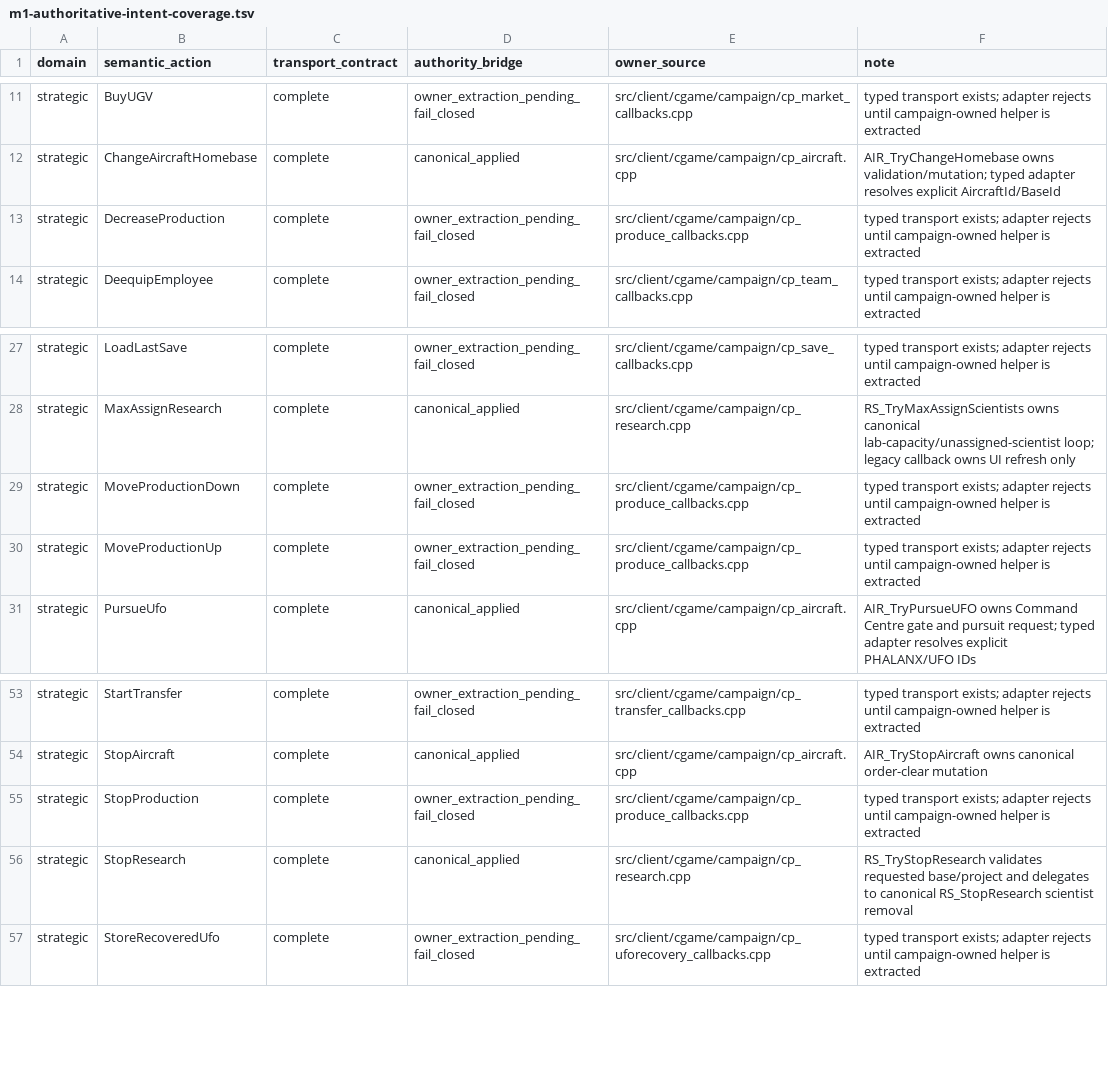
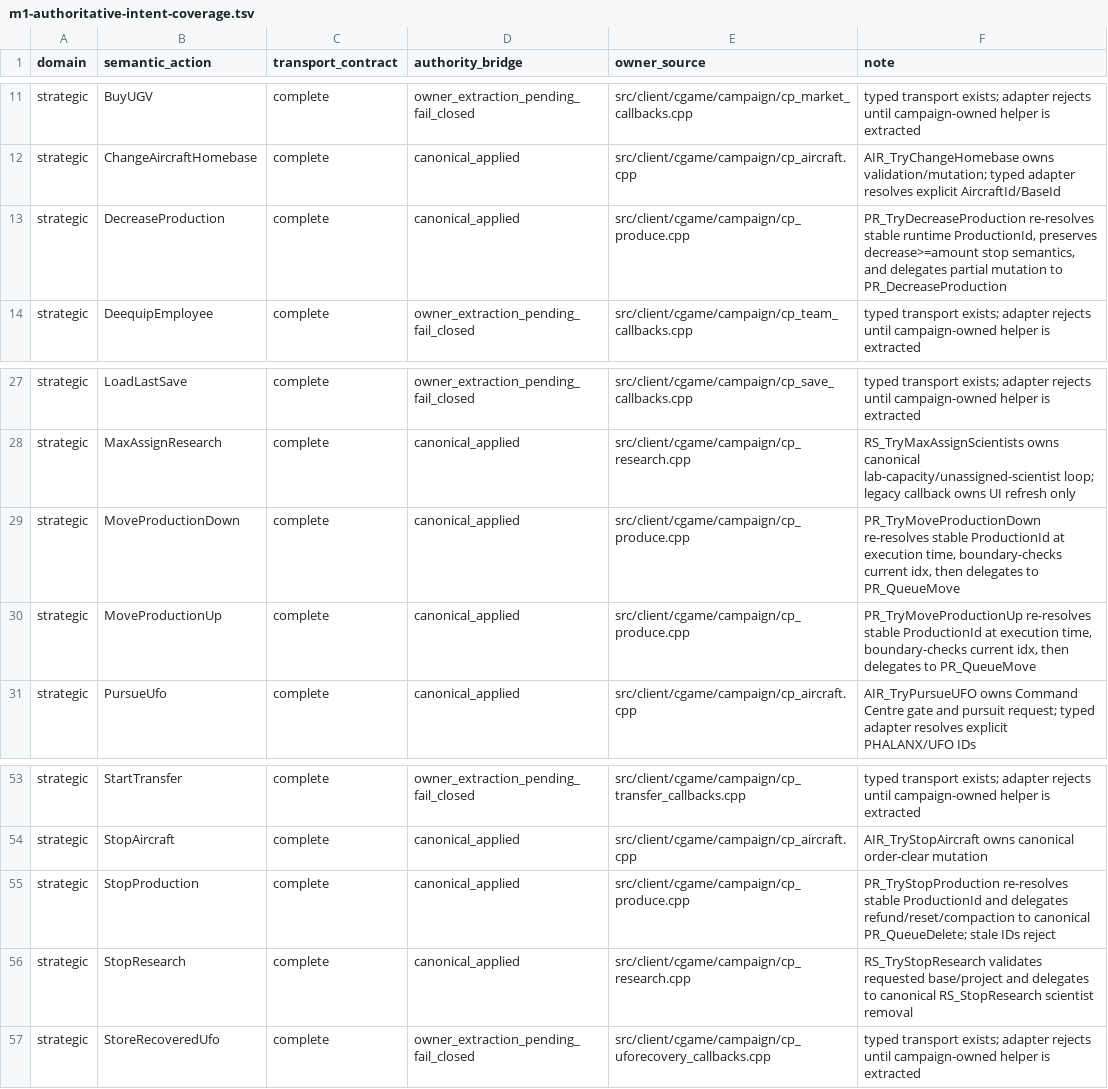
Before and after one commit to mstreurman/UFOAIREMASTER, a TSV file: tools/remaster/m1-authoritative-intent-coverage.tsv, drawn as a sheet; only a part is shown, gaps mark what is left out.

Commit message:
feat: extract M1 production canonical owners

```diff
--- a/tools/remaster/m1-authoritative-intent-coverage.tsv
+++ b/tools/remaster/m1-authoritative-intent-coverage.tsv
@@ -12,3 +12,3 @@ strategic	BuyUGV	complete	owner_extraction_pending_fail_closed	src/client/cgame/
 strategic	ChangeAircraftHomebase	complete	canonical_applied	src/client/cgame/campaign/cp_aircraft.cpp	AIR_TryChangeHomebase owns validation/mutation; typed adapter resolves explicit AircraftId/BaseId
-strategic	DecreaseProduction	complete	owner_extraction_pending_fail_closed	src/client/cgame/campaign/cp_produce_callbacks.cpp	typed transport exists; adapter rejects until campaign-owned helper is extracted
+strategic	DecreaseProduction	complete	canonical_applied	src/client/cgame/campaign/cp_produce.cpp	PR_TryDecreaseProduction re-resolves stable runtime ProductionId, preserves decrease>=amount stop semantics, and delegates partial mutation to PR_DecreaseProduction
 strategic	DeequipEmployee	complete	owner_extraction_pending_fail_closed	src/client/cgame/campaign/cp_team_callbacks.cpp	typed transport exists; adapter rejects until campaign-owned helper is extracted
@@ -28,4 +28,4 @@ strategic	LoadLastSave	complete	owner_extraction_pending_fail_closed	src/client/
 strategic	MaxAssignResearch	complete	canonical_applied	src/client/cgame/campaign/cp_research.cpp	RS_TryMaxAssignScientists owns canonical lab-capacity/unassigned-scientist loop; legacy callback owns UI refresh only
-strategic	MoveProductionDown	complete	owner_extraction_pending_fail_closed	src/client/cgame/campaign/cp_produce_callbacks.cpp	typed transport exists; adapter rejects until campaign-owned helper is extracted
-strategic	MoveProductionUp	complete	owner_extraction_pending_fail_closed	src/client/cgame/campaign/cp_produce_callbacks.cpp	typed transport exists; adapter rejects until campaign-owned helper is extracted
+strategic	MoveProductionDown	complete	canonical_applied	src/client/cgame/campaign/cp_produce.cpp	PR_TryMoveProductionDown re-resolves stable ProductionId at execution time, boundary-checks current idx, then delegates to PR_QueueMove
+strategic	MoveProductionUp	complete	canonical_applied	src/client/cgame/campaign/cp_produce.cpp	PR_TryMoveProductionUp re-resolves stable ProductionId at execution time, boundary-checks current idx, then delegates to PR_QueueMove
 strategic	PursueUfo	complete	canonical_applied	src/client/cgame/campaign/cp_aircraft.cpp	AIR_TryPursueUFO owns Command Centre gate and pursuit request; typed adapter resolves explicit PHALANX/UFO IDs
@@ -54,3 +54,3 @@ strategic	StartTransfer	complete	owner_extraction_pending_fail_closed	src/client
 strategic	StopAircraft	complete	canonical_applied	src/client/cgame/campaign/cp_aircraft.cpp	AIR_TryStopAircraft owns canonical order-clear mutation
-strategic	StopProduction	complete	owner_extraction_pending_fail_closed	src/client/cgame/campaign/cp_produce_callbacks.cpp	typed transport exists; adapter rejects until campaign-owned helper is extracted
+strategic	StopProduction	complete	canonical_applied	src/client/cgame/campaign/cp_produce.cpp	PR_TryStopProduction re-resolves stable ProductionId and delegates refund/reset/compaction to canonical PR_QueueDelete; stale IDs reject
 strategic	StopResearch	complete	canonical_applied	src/client/cgame/campaign/cp_research.cpp	RS_TryStopResearch validates requested base/project and delegates to canonical RS_StopResearch scientist removal
```
Also changed, not shown: tools/remaster/m1-canonical-identity-registry.tsv, 16 other files.
